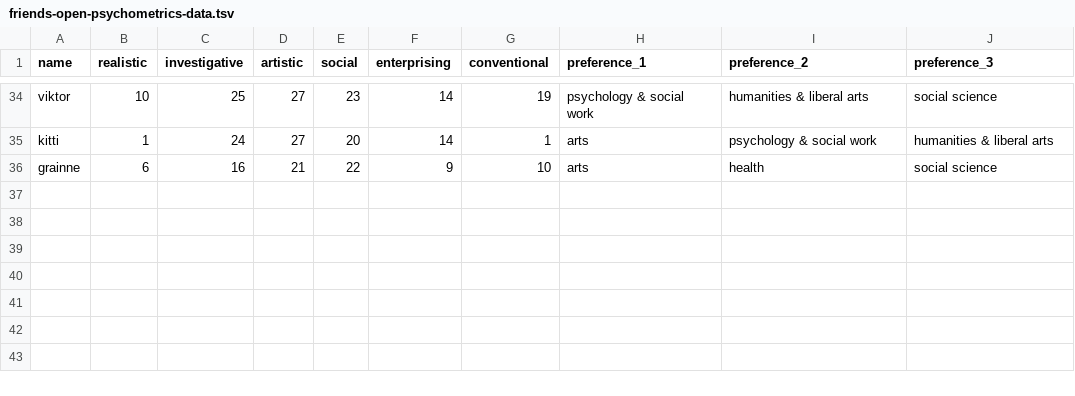
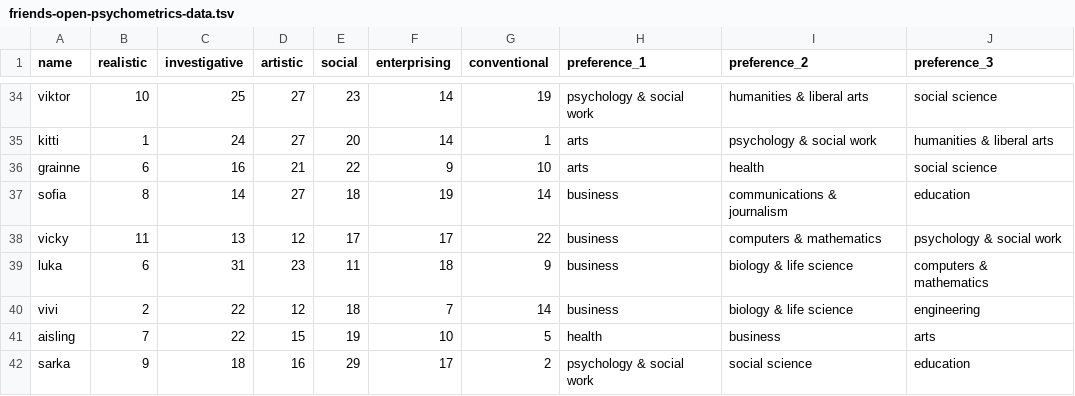
Before and after one commit to brendanmcc02/masters-thesis, a TSV file: model-prototypes/aggregated-cosine-similarity-model/friends-open-psychometrics-data.tsv, drawn as a sheet; only a part is shown, gaps mark what is left out; the diff names each change by its address in the sheet, - before the commit and + after, or states it on an @@ line.

Commit message:
friend data

```diff
--- a/model-prototypes/aggregated-cosine-similarity-model/friends-open-psychometrics-data.tsv
+++ b/model-prototypes/aggregated-cosine-similarity-model/friends-open-psychometrics-data.tsv
+row 37: sofia | 8 | 14 | 27 | 18 | 19 | 14 | business | communications & journalism | education
+row 38: vicky | 11 | 13 | 12 | 17 | 17 | 22 | business | computers & mathematics | psychology & social work
+row 39: luka | 6 | 31 | 23 | 11 | 18 | 9 | business | biology & life science | computers & mathematics
+row 40: vivi | 2 | 22 | 12 | 18 | 7 | 14 | business | biology & life science | engineering
+row 41: aisling | 7 | 22 | 15 | 19 | 10 | 5 | health | business | arts
+row 42: sarka | 9 | 18 | 16 | 29 | 17 | 2 | psychology & social work | social science | education
```
Also changed, not shown: 1 other file.
